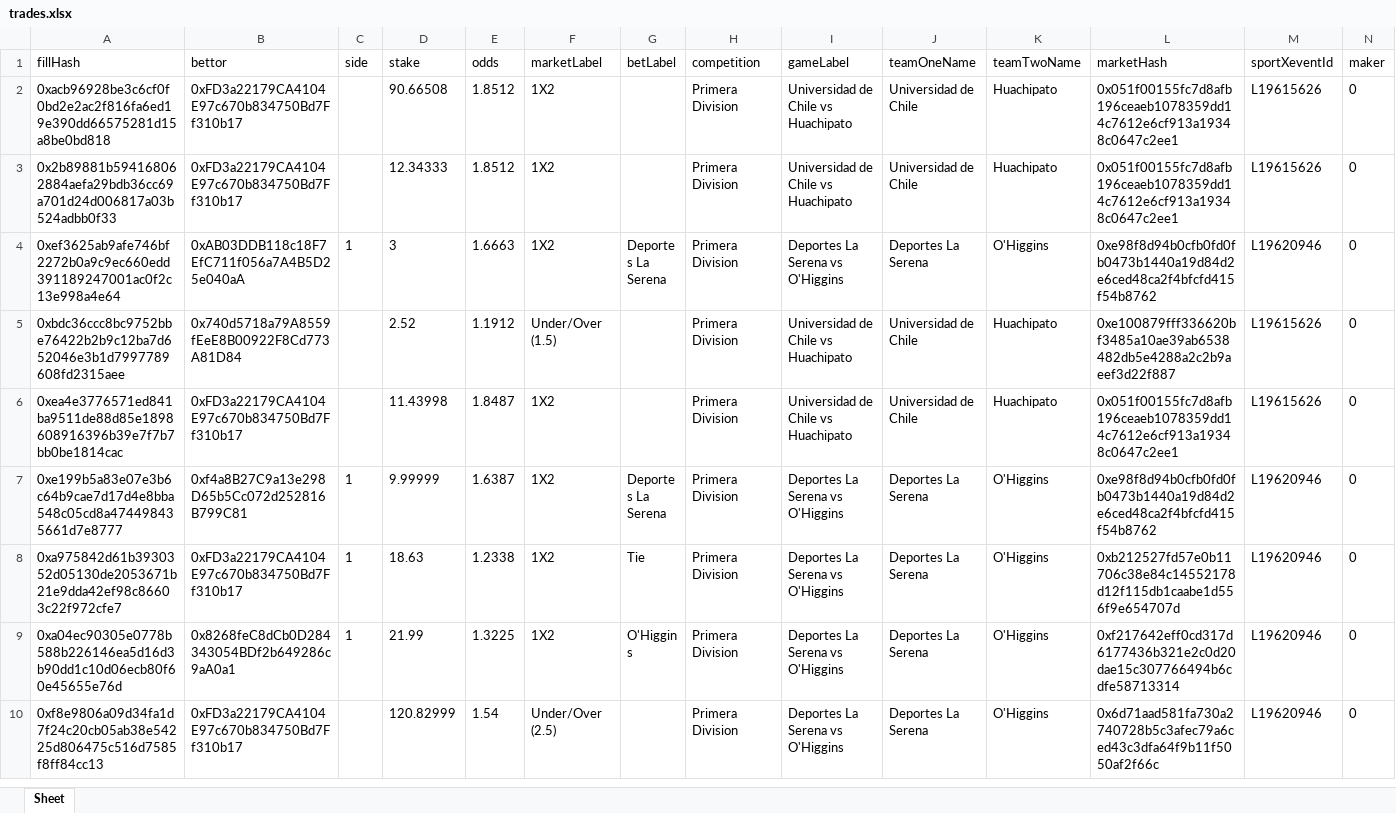
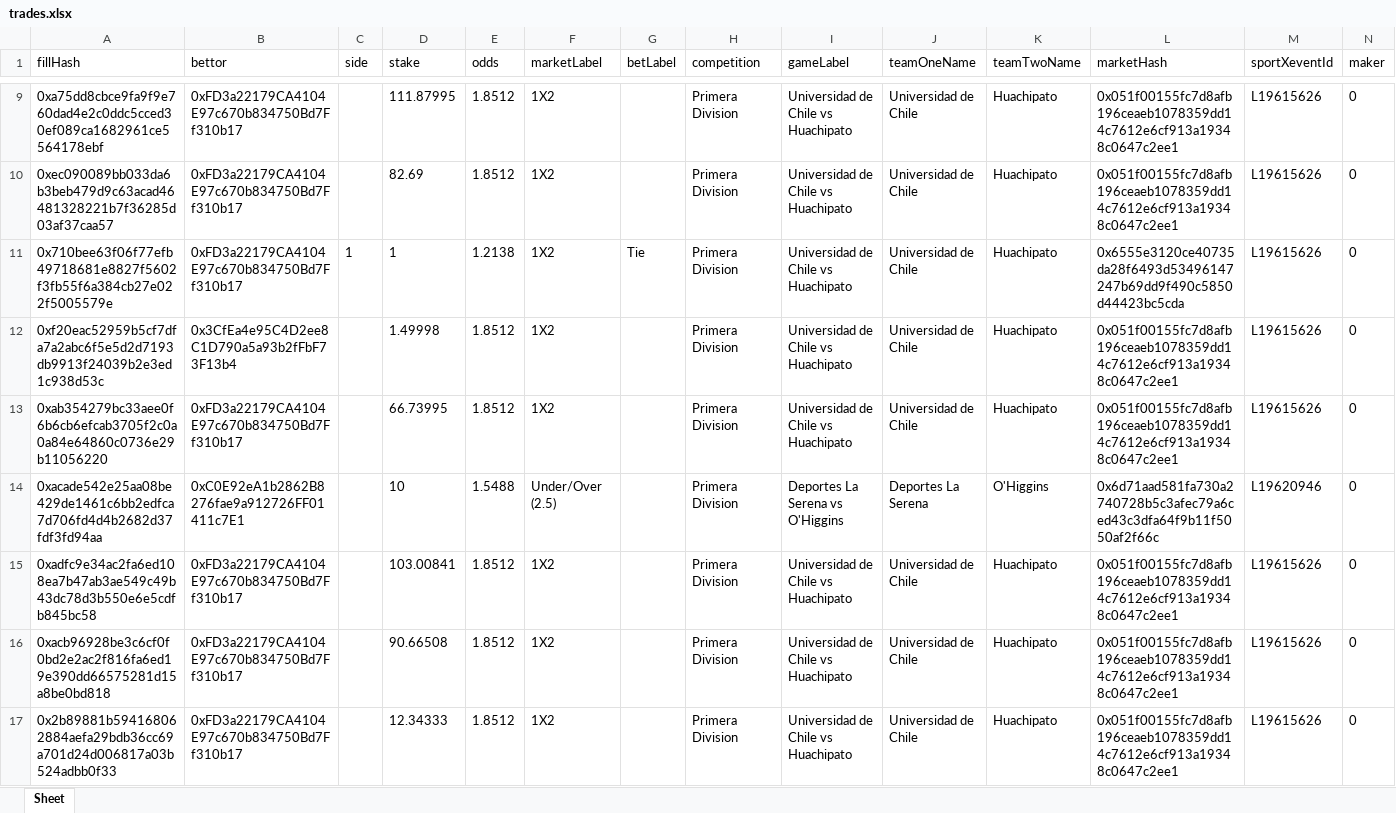
Before and after one commit to aimidas1/transactions_sxbet, an Excel workbook: data/sxbet/ligas/Primera Division/trades.xlsx, sheet Sheet, drawn as a sheet; only a part is shown, gaps mark what is left out; the shorter side is filled out with more unchanged rows; values as stored, in another font and other column widths than the file's, no borders; rows hold the shown columns only; the diff covers the shown part only; the diff names each change by its address in the sheet, - before the commit and + after, or states it on an @@ line.

Commit message:
Update soccer trades 2026-08-02 21:02:55 UTC

```diff
--- a/data/sxbet/ligas/Primera Division/trades.xlsx (sheet Sheet)
+++ b/data/sxbet/ligas/Primera Division/trades.xlsx (sheet Sheet)
+row 9: 0xa75dd8cbce9fa9f9e760dad4e2c0ddc5cced30ef089ca1682961ce5564178ebf | 0xFD3a22179CA4104E97c670b834750Bd7Ff310b17 |  | 111.87995 | 1.8512 | 1X2 |  | Primera Division | Universidad de Chile vs Huachipato | Universidad de Chile | Huachipato | 0x051f00155fc7d8afb196ceaeb1078359dd14c7612e6cf913a19348c0647c2ee1 | L19615626 | 0
+row 10: 0xec090089bb033da6b3beb479d9c63acad46481328221b7f36285d03af37caa57 | 0xFD3a22179CA4104E97c670b834750Bd7Ff310b17 |  | 82.69 | 1.8512 | 1X2 |  | Primera Division | Universidad de Chile vs Huachipato | Universidad de Chile | Huachipato | 0x051f00155fc7d8afb196ceaeb1078359dd14c7612e6cf913a19348c0647c2ee1 | L19615626 | 0
+row 11: 0x710bee63f06f77efb49718681e8827f5602f3fb55f6a384cb27e022f5005579e | 0xFD3a22179CA4104E97c670b834750Bd7Ff310b17 | 1 | 1 | 1.2138 | 1X2 | Tie | Primera Division | Universidad de Chile vs Huachipato | Universidad de Chile | Huachipato | 0x6555e3120ce40735da28f6493d53496147247b69dd9f490c5850d44423bc5cda | L19615626 | 0
+row 12: 0xf20eac52959b5cf7dfa7a2abc6f5e5d2d7193db9913f24039b2e3ed1c938d53c | 0x3CfEa4e95C4D2ee8C1D790a5a93b2fFbF73F13b4 |  | 1.49998 | 1.8512 | 1X2 |  | Primera Division | Universidad de Chile vs Huachipato | Universidad de Chile | Huachipato | 0x051f00155fc7d8afb196ceaeb1078359dd14c7612e6cf913a19348c0647c2ee1 | L19615626 | 0
+row 13: 0xab354279bc33aee0f6b6cb6efcab3705f2c0a0a84e64860c0736e29b11056220 | 0xFD3a22179CA4104E97c670b834750Bd7Ff310b17 |  | 66.73995 | 1.8512 | 1X2 |  | Primera Division | Universidad de Chile vs Huachipato | Universidad de Chile | Huachipato | 0x051f00155fc7d8afb196ceaeb1078359dd14c7612e6cf913a19348c0647c2ee1 | L19615626 | 0
+row 14: 0xacade542e25aa08be429de1461c6bb2edfca7d706fd4d4b2682d37fdf3fd94aa | 0xC0E92eA1b2862B8276fae9a912726FF01411c7E1 |  | 10 | 1.5488 | Under/Over (2.5) |  | Primera Division | Deportes La Serena vs O'Higgins | Deportes La Serena | O'Higgins | 0x6d71aad581fa730a2740728b5c3afec79a6ced43c3dfa64f9b11f5050af2f66c | L19620946 | 0
+row 15: 0xadfc9e34ac2fa6ed108ea7b47ab3ae549c49b43dc78d3b550e6e5cdfb845bc58 | 0xFD3a22179CA4104E97c670b834750Bd7Ff310b17 |  | 103.00841 | 1.8512 | 1X2 |  | Primera Division | Universidad de Chile vs Huachipato | Universidad de Chile | Huachipato | 0x051f00155fc7d8afb196ceaeb1078359dd14c7612e6cf913a19348c0647c2ee1 | L19615626 | 0
```
Also changed, not shown: 7 added rows elsewhere in this sheet, data/sxbet/ligas/Champions League_UEFA/trades.xlsx, data/sxbet/ligas/Liga MX/trades.xlsx, 19 other files.
